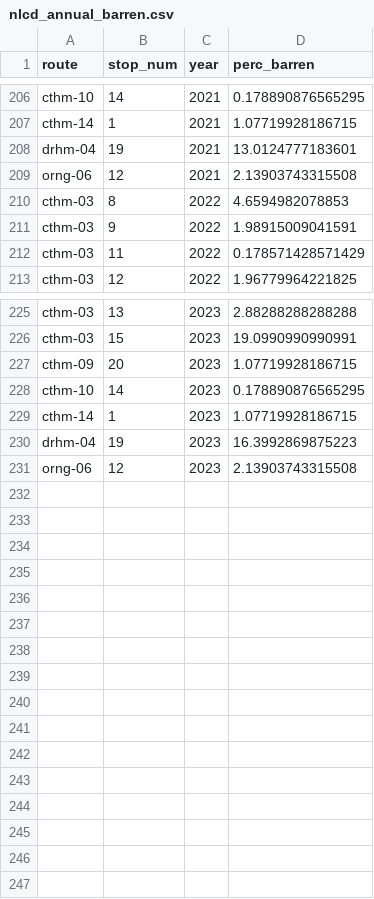
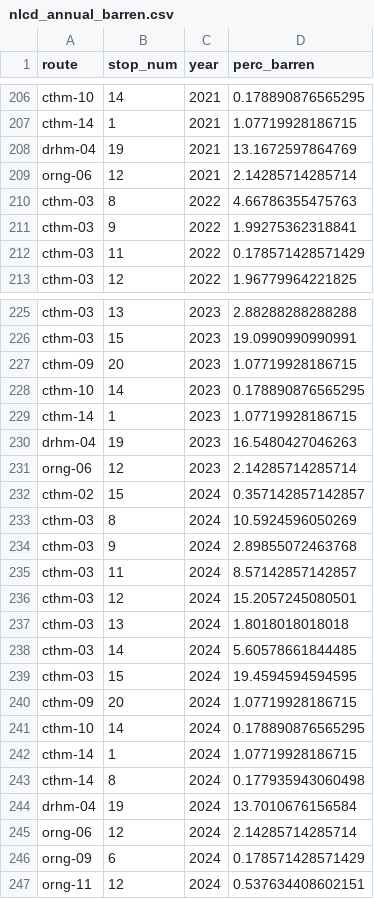
Before and after one commit to hurlbertlab/mbbs-analysis, a CSV file: data/nlcd-landcover/nlcd_annual_barren.csv, drawn as a sheet; only a part is shown, gaps mark what is left out; the diff covers the shown part only.

```diff
--- a/data/nlcd-landcover/nlcd_annual_barren.csv
+++ b/data/nlcd-landcover/nlcd_annual_barren.csv
@@ -207,6 +207,6 @@
 "cthm-14",1,2021,1.07719928186715
-"drhm-04",19,2021,13.0124777183601
-"orng-06",12,2021,2.13903743315508
-"cthm-03",8,2022,4.6594982078853
-"cthm-03",9,2022,1.98915009041591
+"drhm-04",19,2021,13.1672597864769
+"orng-06",12,2021,2.14285714285714
+"cthm-03",8,2022,4.66786355475763
+"cthm-03",9,2022,1.99275362318841
 "cthm-03",11,2022,0.178571428571429
@@ -229,3 +229,19 @@
 "cthm-14",1,2023,1.07719928186715
-"drhm-04",19,2023,16.3992869875223
-"orng-06",12,2023,2.13903743315508
+"drhm-04",19,2023,16.5480427046263
+"orng-06",12,2023,2.14285714285714
+"cthm-02",15,2024,0.357142857142857
+"cthm-03",8,2024,10.5924596050269
+"cthm-03",9,2024,2.89855072463768
+"cthm-03",11,2024,8.57142857142857
+"cthm-03",12,2024,15.2057245080501
+"cthm-03",13,2024,1.8018018018018
+"cthm-03",14,2024,5.60578661844485
+"cthm-03",15,2024,19.4594594594595
+"cthm-09",20,2024,1.07719928186715
+"cthm-10",14,2024,0.178890876565295
+"cthm-14",1,2024,1.07719928186715
+"cthm-14",8,2024,0.177935943060498
+"drhm-04",19,2024,13.7010676156584
+"orng-06",12,2024,2.14285714285714
+"orng-09",6,2024,0.178571428571429
+"orng-11",12,2024,0.537634408602151
```
Also changed, not shown: 95 edited cells elsewhere in this file, 10 other files.
